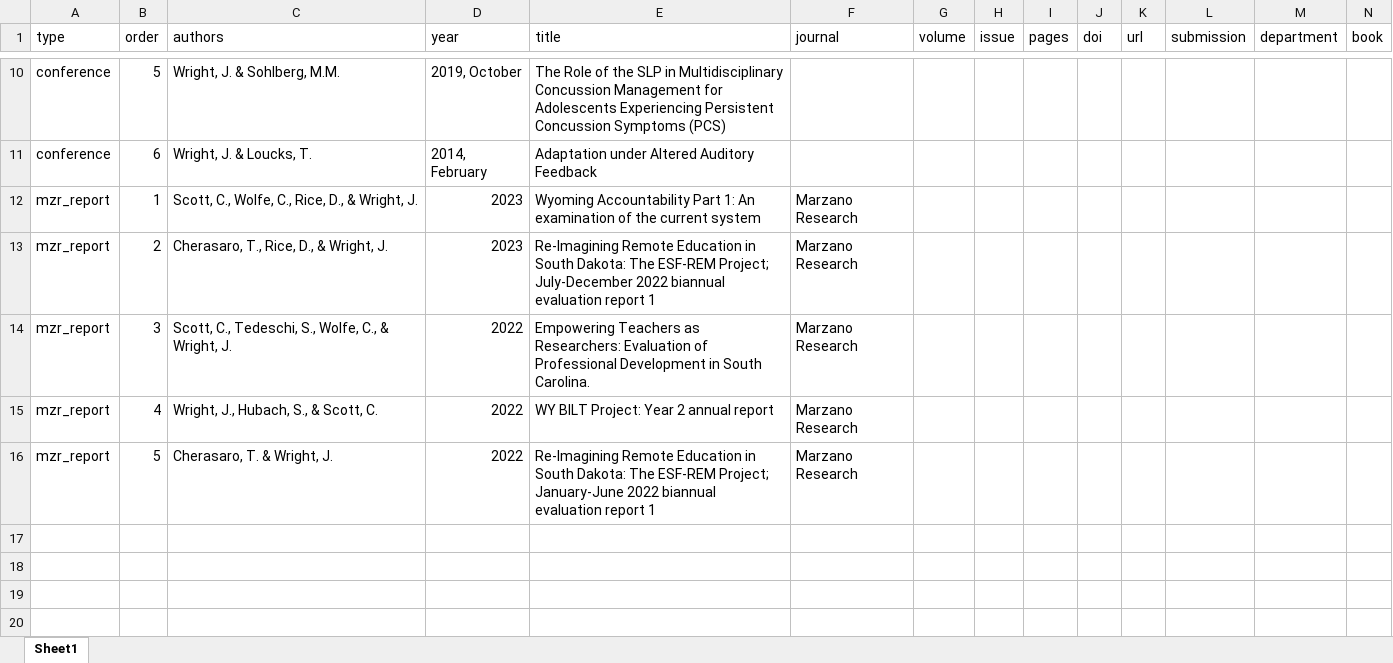
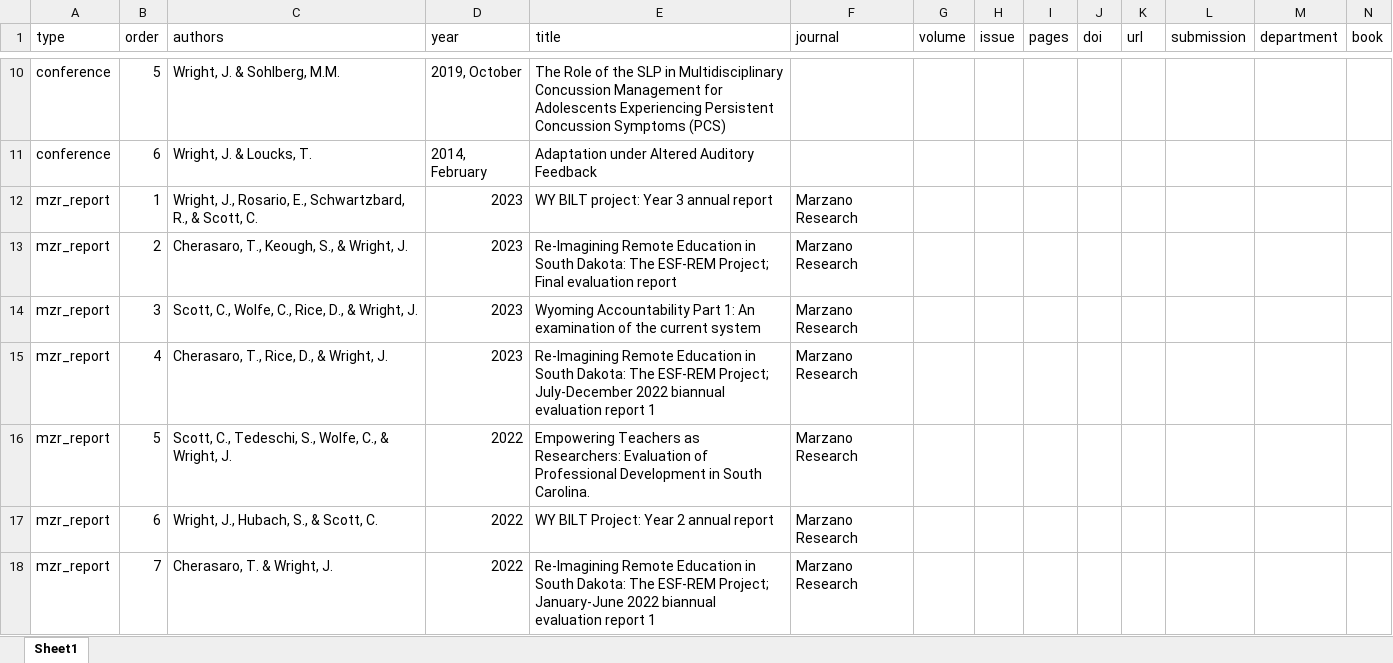
Before and after one commit to Jim-Wright90/wright_cv, an Excel workbook: data/pubs.xlsx, sheet Sheet1, drawn as a sheet; only a part is shown, gaps mark what is left out; values as stored, in another font and other column widths than the file's, no borders; addresses are those after the commit; rows hold the shown columns only; the diff names each change by its address in the sheet, - before the commit and + after, or states it on an @@ line.

Commit message:
MZR report updates

```diff
--- a/data/pubs.xlsx (sheet Sheet1)
+++ b/data/pubs.xlsx (sheet Sheet1)
+row 12: mzr_report | 1 | Wright, J., Rosario, E., Schwartzbard, R., & Scott, C. | 2023 | WY BILT project: Year 3 annual report | Marzano Research
+row 13: mzr_report | 2 | Cherasaro, T., Keough, S., & Wright, J. | 2023 | Re-Imagining Remote Education in South Dakota: The ESF-REM Project; Final evaluation report | Marzano Research
-B14 (order): 1
+B14 (order): 3
-B15 (order): 2
+B15 (order): 4
-B16 (order): 3
+B16 (order): 5
-B17 (order): 4
+B17 (order): 6
-B18 (order): 5
+B18 (order): 7
```
Also changed, not shown: 4 other files.
